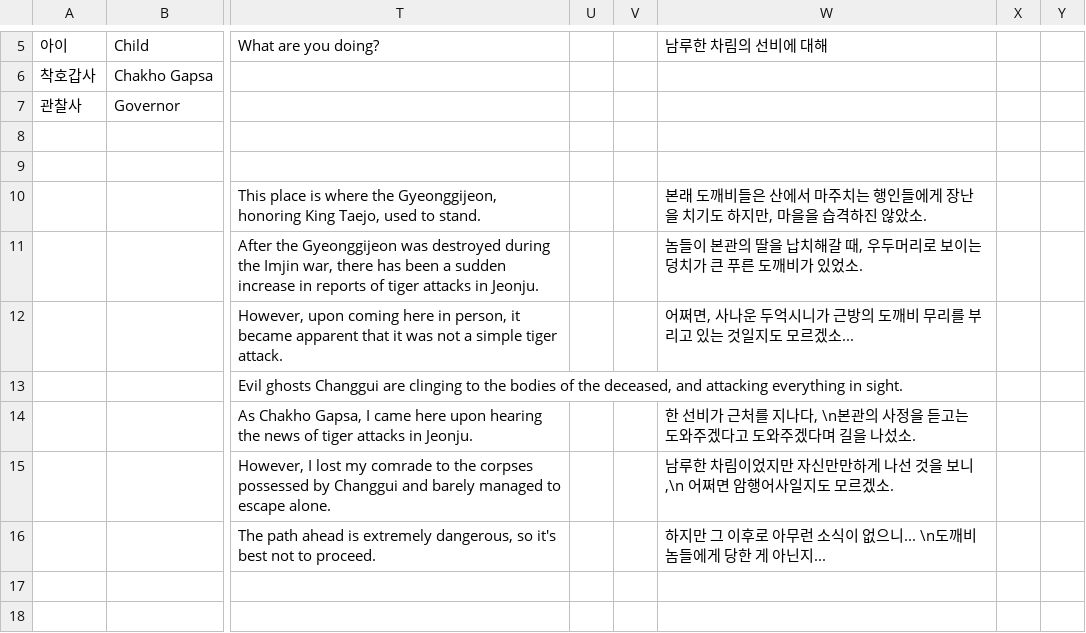
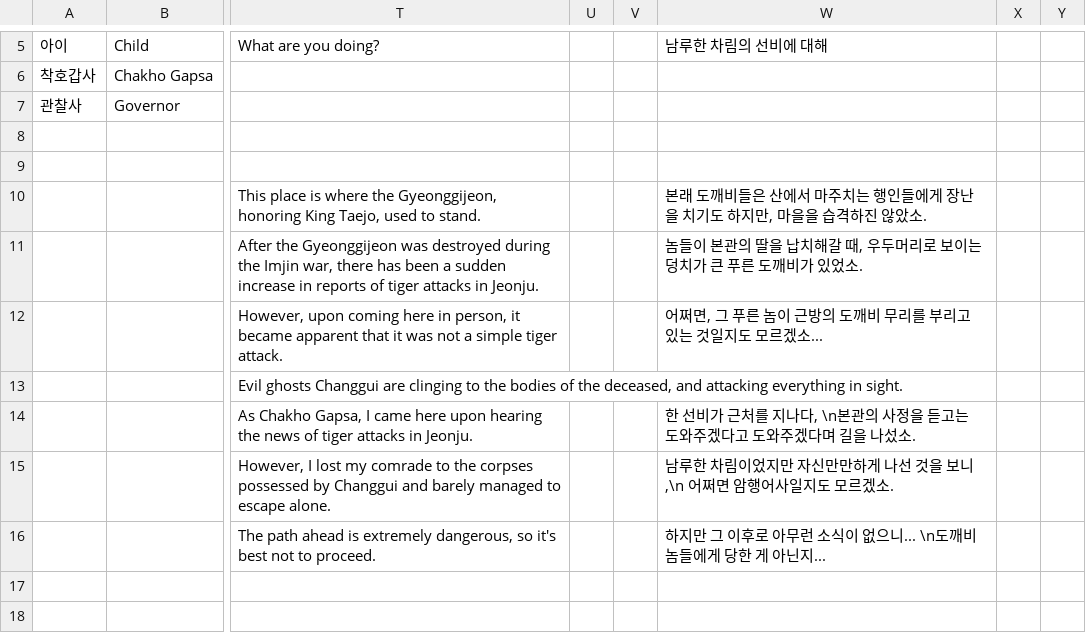
Before and after one commit to ProjPastExam/PastExamFile, a CSV file: 과거시험 시제/Seonbi/datafiles/dialogueData/npcTalk.csv, drawn as a sheet; only a part is shown, gaps mark what is left out; the diff names each change by its address in the sheet, - before the commit and + after, or states it on an @@ line.

```diff
--- a/과거시험 시제/Seonbi/datafiles/dialogueData/npcTalk.csv
+++ b/과거시험 시제/Seonbi/datafiles/dialogueData/npcTalk.csv
-W12: 어쩌면, 사나운 두억시니가 근방의 도깨비 무리를 부리고 있는 것일지도 모르겠소...
+W12: 어쩌면, 그 푸른 놈이 근방의 도깨비 무리를 부리고 있는 것일지도 모르겠소...
```
Also changed, not shown: 과거시험 시제/Seonbi/datafiles/dialogueData/st04Cs.csv, 16 other files.
